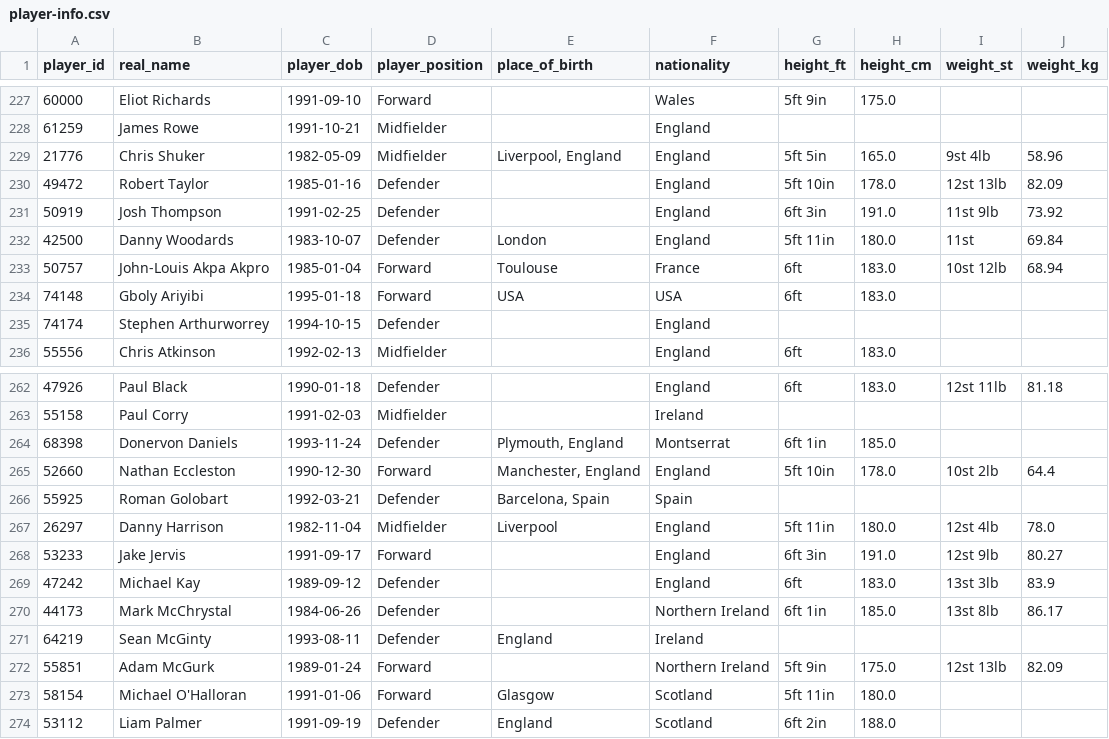
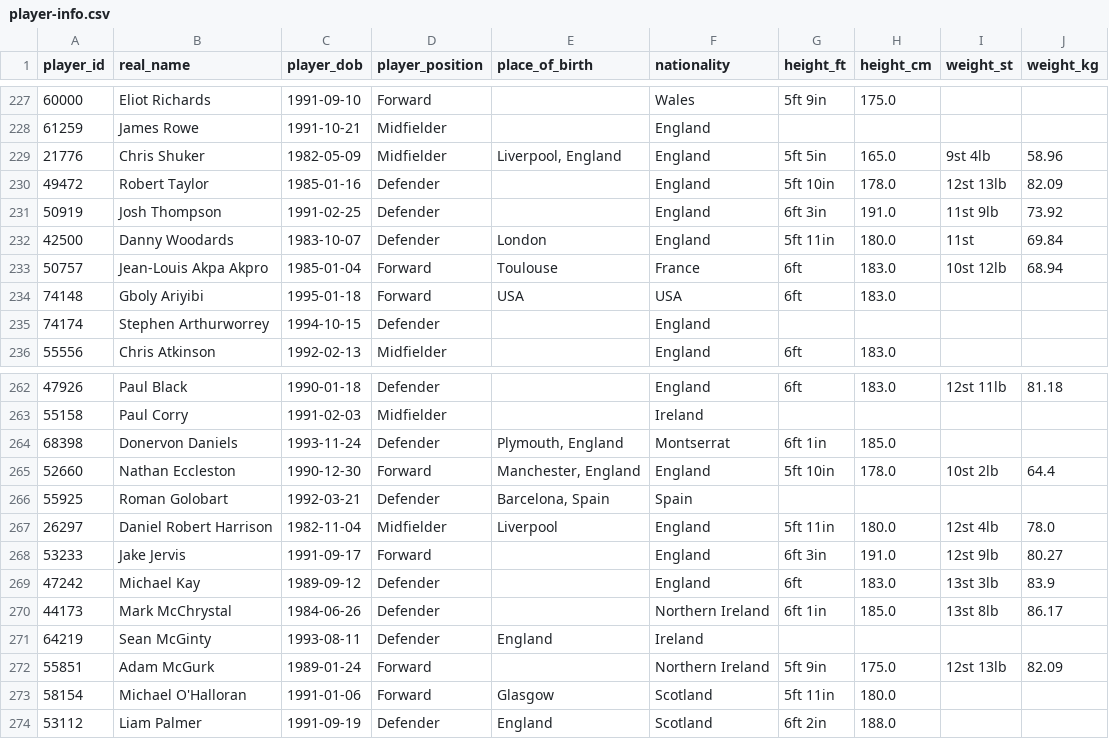
Before and after one commit to petebrown/scrape-player-info, a CSV file: data/player-info.csv, drawn as a sheet; only a part is shown, gaps mark what is left out.

```diff
--- a/data/player-info.csv
+++ b/data/player-info.csv
@@ -232,3 +232,3 @@ player_id,real_name,player_dob,player_position,place_of_birth,nationality,height
 42500,Danny Woodards,1983-10-07,Defender,London,England,5ft 11in,180.0,11st,69.84
-50757,John-Louis Akpa Akpro,1985-01-04,Forward,Toulouse,France,6ft,183.0,10st 12lb,68.94
+50757,Jean-Louis Akpa Akpro,1985-01-04,Forward,Toulouse,France,6ft,183.0,10st 12lb,68.94
 74148,Gboly Ariyibi,1995-01-18,Forward,USA,USA,6ft,183.0,,
@@ -266,3 +266,3 @@ player_id,real_name,player_dob,player_position,place_of_birth,nationality,height
 55925,Roman Golobart,1992-03-21,Defender,"Barcelona, Spain",Spain,,,,
-26297,Danny Harrison,1982-11-04,Midfielder,Liverpool,England,5ft 11in,180.0,12st 4lb,78.0
+26297,Daniel Robert Harrison,1982-11-04,Midfielder,Liverpool,England,5ft 11in,180.0,12st 4lb,78.0
 53233,Jake Jervis,1991-09-17,Forward,,England,6ft 3in,191.0,12st 9lb,80.27
```
